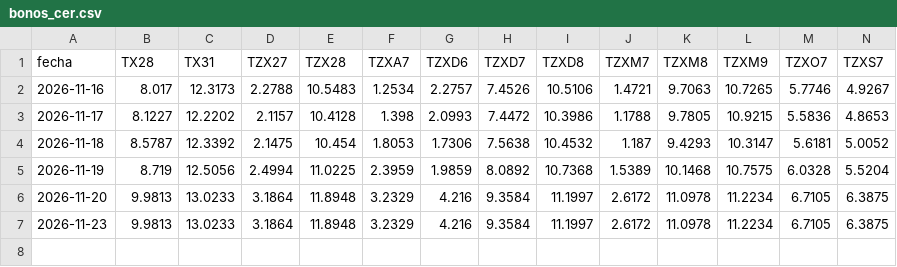
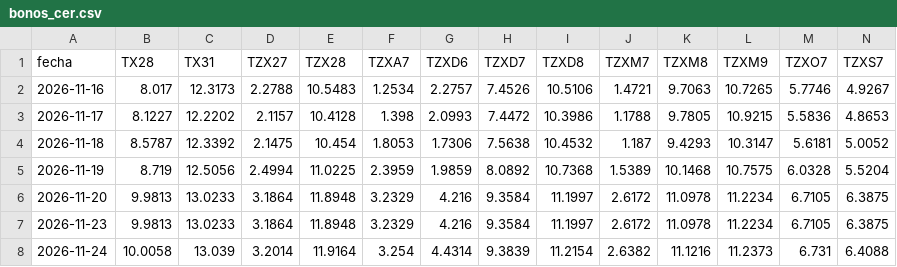
Before and after one commit to datamiazzo-2026/datos-publicos, a CSV file: respaldo/bonos_cer.csv, drawn as a sheet; only a part is shown; rows hold the shown columns only; the diff names each change by its address in the sheet, - before the commit and + after, or states it on an @@ line.

```diff
--- a/respaldo/bonos_cer.csv
+++ b/respaldo/bonos_cer.csv
+row 8: 2026-11-24 | 10.0058 | 13.039 | 3.2014 | 11.9164 | 3.254 | 4.4314 | 9.3839 | 11.2154 | 2.6382 | 11.1216 | 11.2373 | 6.731 | 6.4088
```
Also changed, not shown: respaldo/bonos_dollar_linked.csv, respaldo/bonos_soberanos_usd.csv, 16 other files.
